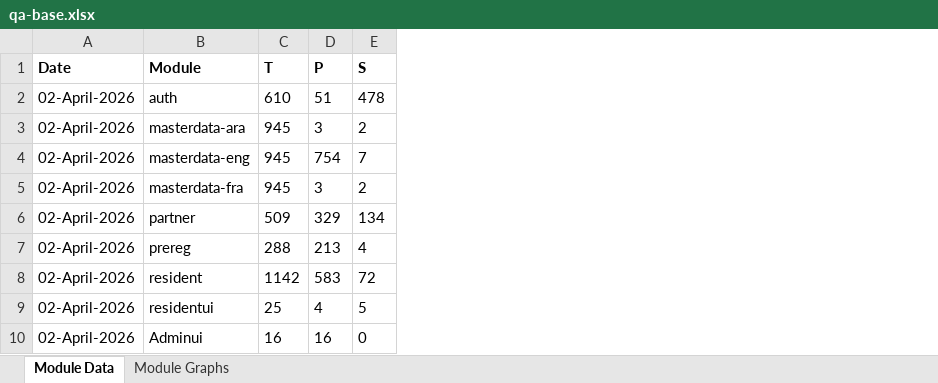
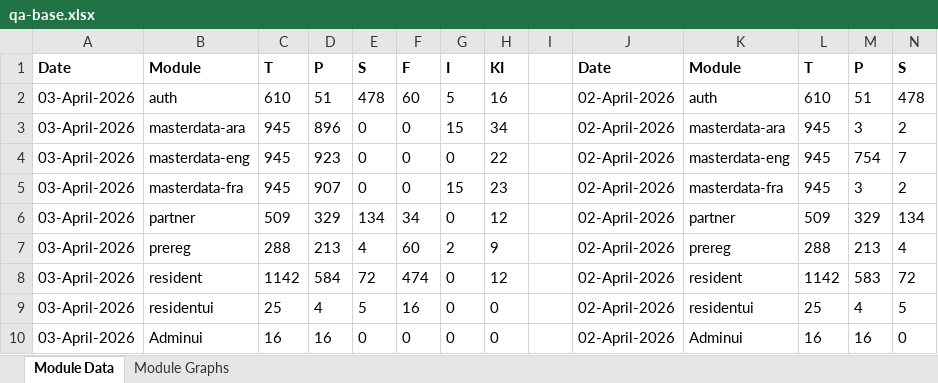
Before and after one commit to mosip/test-management, an Excel workbook: minio-report-tracker/xlxs/qa-base.xlsx, sheet Module Data, drawn as a sheet; only a part is shown; values as stored, in another font and other column widths than the file's, no borders; the diff names each change by its address in the sheet, - before the commit and + after, or states it on an @@ line.

```diff
--- a/minio-report-tracker/xlxs/qa-base.xlsx (sheet Module Data)
+++ b/minio-report-tracker/xlxs/qa-base.xlsx (sheet Module Data)
+column A, rows 1-10: Date | 03-April-2026 | 03-April-2026 | 03-April-2026 | 03-April-2026 | 03-April-2026 | 03-April-2026 | 03-April-2026 | 03-April-2026 | 03-April-2026
+column B, rows 1-10: Module | auth | masterdata-ara | masterdata-eng | masterdata-fra | partner | prereg | resident | residentui | Adminui
+column C, rows 1-10: T | 610 | 945 | 945 | 945 | 509 | 288 | 1142 | 25 | 16
+column D, rows 1-10: P | 51 | 896 | 923 | 907 | 329 | 213 | 584 | 4 | 16
+column E, rows 1-10: S | 478 | 0 | 0 | 0 | 134 | 4 | 72 | 5 | 0
+column F, rows 1-10: F | 60 | 0 | 0 | 0 | 34 | 60 | 474 | 16 | 0
+column G, rows 1-10: I | 5 | 15 | 0 | 15 | 0 | 2 | 0 | 0 | 0
+column H, rows 1-10: KI | 16 | 34 | 22 | 23 | 12 | 9 | 12 | 0 | 0
+column I, empty
```
Also changed, not shown: charts or pictures, minio-report-tracker/xlxs/dev01.xlsx, minio-report-tracker/xlxs/dev11.xlsx, 13 other files.
